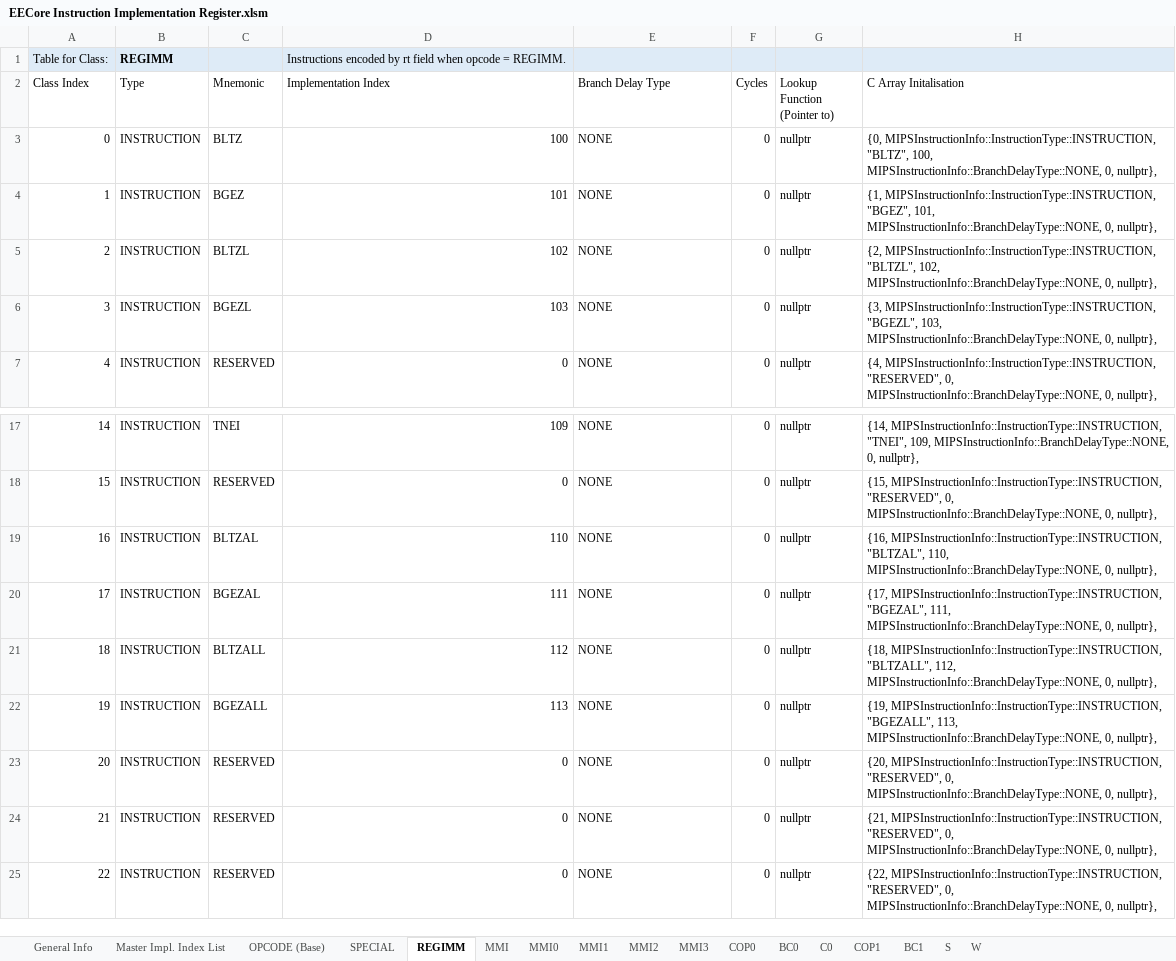
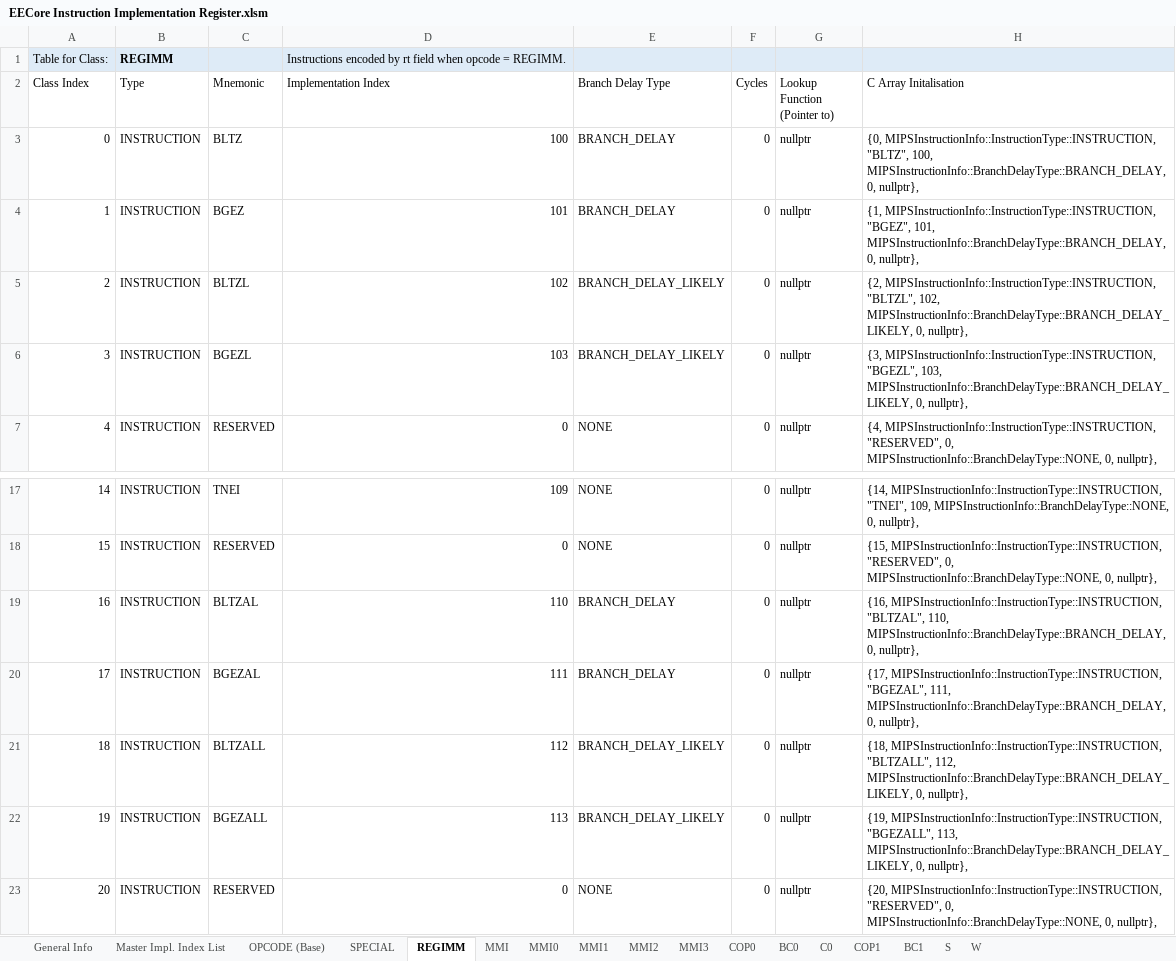
Before and after one commit to marcosatti/orbum, an Excel workbook: PCSX2_Core/Docs/EECore Instruction Implementation Register.xlsm, sheet REGIMM, drawn as a sheet; only a part is shown, gaps mark what is left out; the shorter side is filled out with more unchanged rows; values as stored, in another font and other column widths than the file's, no borders; the diff names each change by its address in the sheet, - before the commit and + after, or states it on an @@ line.

Commit message:
All remaining EECore instructions completed, just need to determine how to set PC for each instruction and figure out branch delays etc.

```diff
--- a/PCSX2_Core/Docs/EECore Instruction Implementation Register.xlsm (sheet REGIMM)
+++ b/PCSX2_Core/Docs/EECore Instruction Implementation Register.xlsm (sheet REGIMM)
-E3:E4 (Branch Delay Type): NONE
+E3:E4 (Branch Delay Type): BRANCH_DELAY
-H3 (C Array Initalisation): …"BLTZ", 100, MIPSInstructionInfo::BranchDelayType::NONE, 0, nullptr},
+H3 (C Array Initalisation): …"BLTZ", 100, MIPSInstructionInfo::BranchDelayType::BRANCH_DELAY, 0, nullptr},
-H4 (C Array Initalisation): …"BGEZ", 101, MIPSInstructionInfo::BranchDelayType::NONE, 0, nullptr},
+H4 (C Array Initalisation): …"BGEZ", 101, MIPSInstructionInfo::BranchDelayType::BRANCH_DELAY, 0, nullptr},
-E5:E6 (Branch Delay Type): NONE
+E5:E6 (Branch Delay Type): BRANCH_DELAY_LIKELY
-H5 (C Array Initalisation): …"BLTZL", 102, MIPSInstructionInfo::BranchDelayType::NONE, 0, nullptr},
+H5 (C Array Initalisation): …"BLTZL", 102, MIPSInstructionInfo::BranchDelayType::BRANCH_DELAY_LIKELY, 0, nullptr},
-H6 (C Array Initalisation): …"BGEZL", 103, MIPSInstructionInfo::BranchDelayType::NONE, 0, nullptr},
+H6 (C Array Initalisation): …"BGEZL", 103, MIPSInstructionInfo::BranchDelayType::BRANCH_DELAY_LIKELY, 0, nullptr},
-E19:E20 (Branch Delay Type): NONE
+E19:E20 (Branch Delay Type): BRANCH_DELAY
-H19 (C Array Initalisation): …"BLTZAL", 110, MIPSInstructionInfo::BranchDelayType::NONE, 0, nullptr},
+H19 (C Array Initalisation): …"BLTZAL", 110, MIPSInstructionInfo::BranchDelayType::BRANCH_DELAY, 0, nullptr},
-H20 (C Array Initalisation): …"BGEZAL", 111, MIPSInstructionInfo::BranchDelayType::NONE, 0, nullptr},
+H20 (C Array Initalisation): …"BGEZAL", 111, MIPSInstructionInfo::BranchDelayType::BRANCH_DELAY, 0, nullptr},
-E21:E22 (Branch Delay Type): NONE
+E21:E22 (Branch Delay Type): BRANCH_DELAY_LIKELY
-H21 (C Array Initalisation): …"BLTZALL", 112, MIPSInstructionInfo::BranchDelayType::NONE, 0, nullptr},
+H21 (C Array Initalisation): …"BLTZALL", 112, MIPSInstructionInfo::BranchDelayType::BRANCH_DELAY_LIKELY, 0, nullptr},
-H22 (C Array Initalisation): …"BGEZALL", 113, MIPSInstructionInfo::BranchDelayType::NONE, 0, nullptr},
+H22 (C Array Initalisation): …"BGEZALL", 113, MIPSInstructionInfo::BranchDelayType::BRANCH_DELAY_LIKELY, 0, nullptr},
```
Also changed, not shown: sheet Master Impl. Index List, sheet OPCODE (Base), sheet BC1, sheet BC0, sheet MMI, sheet COP1, 4 more sheets, charts or pictures, 15 other files.
